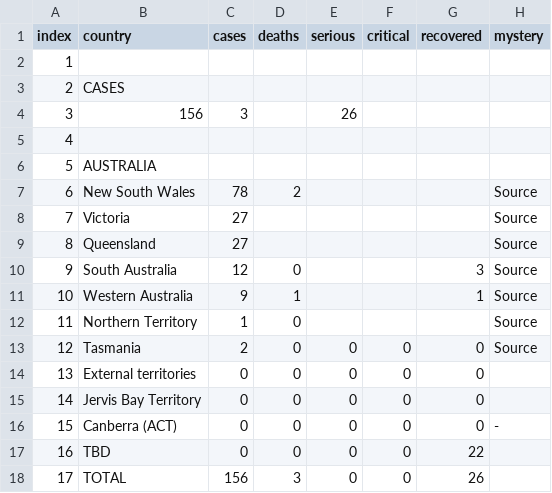
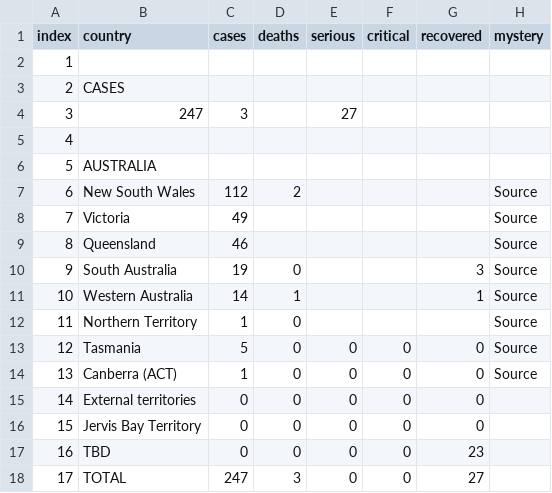
Before and after one commit to wjhurley/Coronavirus-Dashboard, a CSV file: tmp/data_Australia.csv, drawn as a sheet.

```diff
--- a/tmp/data_Australia.csv
+++ b/tmp/data_Australia.csv
@@ -3,16 +3,16 @@
 "2","CASES","","","","","",""
-"3","156","3","","26","","",""
+"3","247","3","","27","","",""
 "4","","","","","","",""
 "5","AUSTRALIA","","","","","",""
-"6","New South Wales","78","2","","","","Source"
-"7","Victoria","27","","","","","Source"
-"8","Queensland","27","","","","","Source"
-"9","South Australia","12","0","","","3","Source"
-"10","Western Australia","9","1","","","1","Source"
+"6","New South Wales","112","2","","","","Source"
+"7","Victoria","49","","","","","Source"
+"8","Queensland","46","","","","","Source"
+"9","South Australia","19","0","","","3","Source"
+"10","Western Australia","14","1","","","1","Source"
 "11","Northern Territory","1","0","","","","Source"
-"12","Tasmania","2","0","0","0","0","Source"
-"13","External territories","0","0","0","0","0",""
-"14","Jervis Bay Territory","0","0","0","0","0",""
-"15","Canberra (ACT)","0","0","0","0","0","-"
-"16","TBD","0","0","0","0","22",""
-"17","TOTAL","156","3","0","0","26",""
+"12","Tasmania","5","0","0","0","0","Source"
+"13","Canberra (ACT)","1","0","0","0","0","Source"
+"14","External territories","0","0","0","0","0",""
+"15","Jervis Bay Territory","0","0","0","0","0",""
+"16","TBD","0","0","0","0","23",""
+"17","TOTAL","247","3","0","0","27",""
```
Also changed, not shown: tmp/data_Canada.csv, tmp/data_China.csv, 11 other files.
